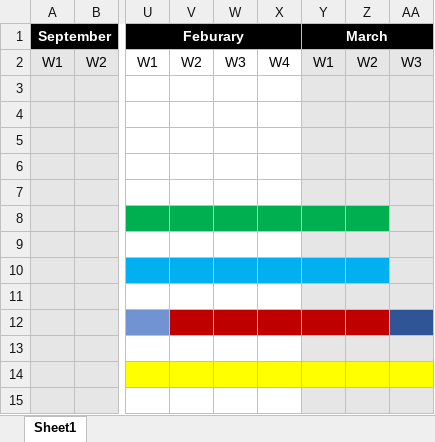
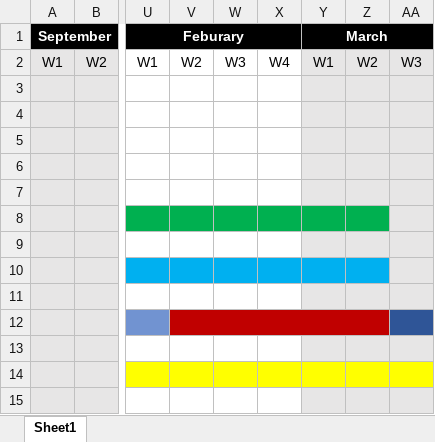
Before and after one commit to alisuhail-amanu2/AFNT, an Excel workbook: Documents/Gnatt Chart.xlsx, sheet Sheet1, drawn as a sheet; only a part is shown, gaps mark what is left out; values as stored, in another font and other column widths than the file's, no borders; the diff names each change by its address in the sheet, - before the commit and + after, or states it on an @@ line.

```diff
--- a/Documents/Gnatt Chart.xlsx (sheet Sheet1)
+++ b/Documents/Gnatt Chart.xlsx (sheet Sheet1)
+V12:Z12 merged
```
Also changed, not shown: Documents/AFNT Sprints.xlsx, Documents/Sprint Logs.xlsx, 37 other files.
